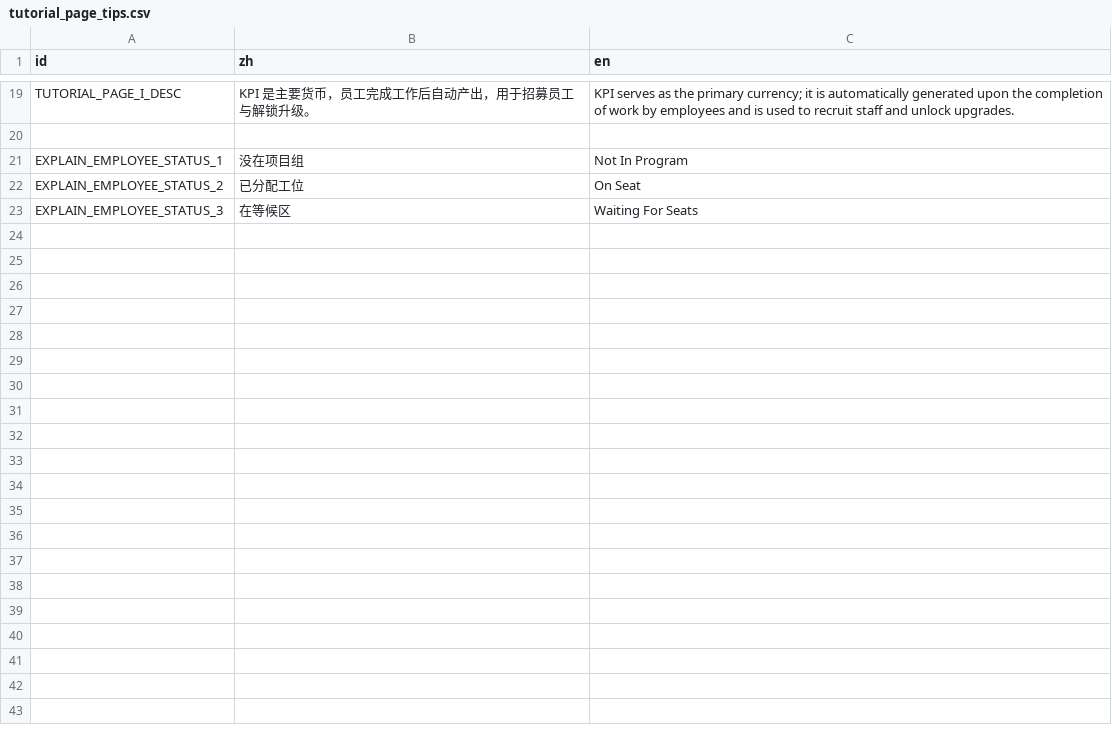
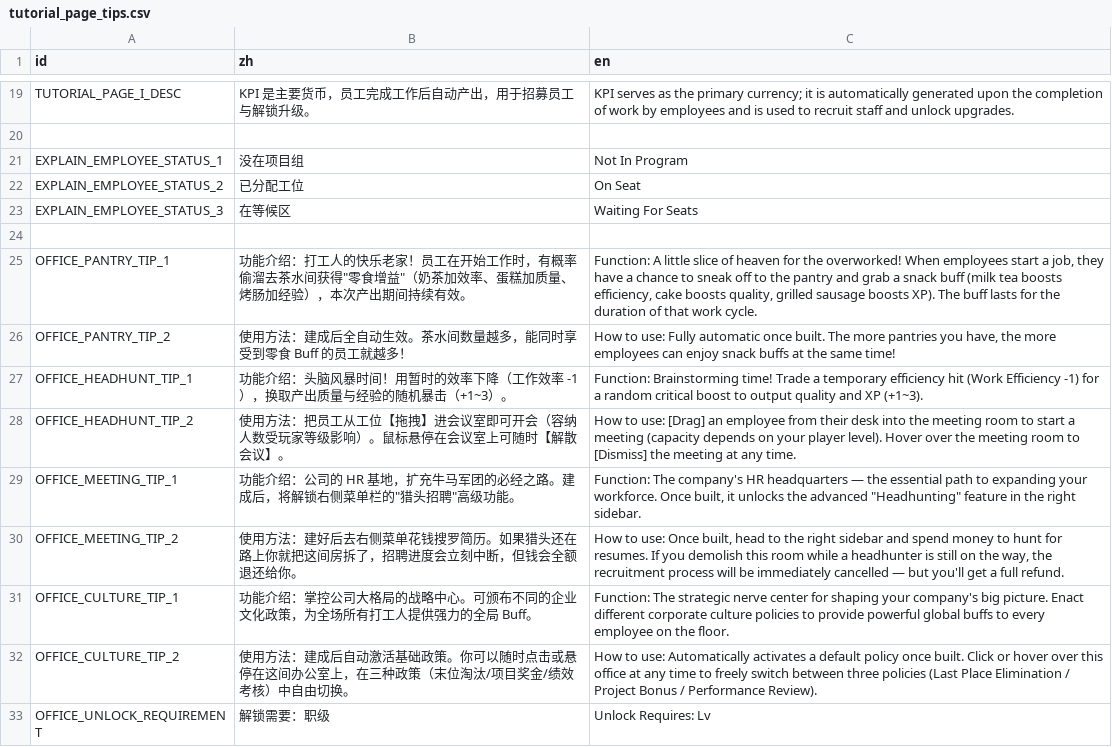
Before and after one commit to TenningYaya/managing-up, a CSV file: language/tutorial_page_tips.csv, drawn as a sheet; only a part is shown, gaps mark what is left out; the diff names each change by its address in the sheet, - before the commit and + after, or states it on an @@ line.

```diff
--- a/language/tutorial_page_tips.csv
+++ b/language/tutorial_page_tips.csv
+row 24: (empty)
+row 25: OFFICE_PANTRY_TIP_1 | 功能介绍：打工人的快乐老家！员工在开始工作时，有概率偷溜去茶水间获得"零食增益"（奶茶加效率、蛋糕加质量、烤肠加经验），本次产出期间持续有效。 | Function: A little slice of heaven for the overworked! When employees start a job, they have a chance to sneak off to the pantry and grab a snack buff (milk tea boosts efficiency, cake boosts quality, grilled sausage boosts XP). The buff lasts for the duration of that work cycle.
+row 26: OFFICE_PANTRY_TIP_2 | 使用方法：建成后全自动生效。茶水间数量越多，能同时享受到零食 Buff 的员工就越多！ | How to use: Fully automatic once built. The more pantries you have, the more employees can enjoy snack buffs at the same time!
+row 27: OFFICE_HEADHUNT_TIP_1 | 功能介绍：头脑风暴时间！用暂时的效率下降（工作效率 -1），换取产出质量与经验的随机暴击（+1~3）。 | Function: Brainstorming time! Trade a temporary efficiency hit (Work Efficiency -1) for a random critical boost to output quality and XP (+1~3).
+row 28: OFFICE_HEADHUNT_TIP_2 | 使用方法：把员工从工位【拖拽】进会议室即可开会（容纳人数受玩家等级影响）。鼠标悬停在会议室上可随时【解散会议】。 | How to use: [Drag] an employee from their desk into the meeting room to start a meeting (capacity depends on your player level). Hover over the meeting room to [Dismiss] the meeting at any time.
+row 29: OFFICE_MEETING_TIP_1 | 功能介绍：公司的 HR 基地，扩充牛马军团的必经之路。建成后，将解锁右侧菜单栏的"猎头招聘"高级功能。 | Function: The company's HR headquarters — the essential path to expanding your workforce. Once built, it unlocks the advanced "Headhunting" feature in the right sidebar.
+row 30: OFFICE_MEETING_TIP_2 | 使用方法：建好后去右侧菜单花钱搜罗简历。如果猎头还在路上你就把这间房拆了，招聘进度会立刻中断，但钱会全额退还给你。 | How to use: Once built, head to the right sidebar and spend money to hunt for resumes. If you demolish this room while a headhunter is still on the way, the recruitment process will be immediately cancelled — but you'll get a full refund.
+row 31: OFFICE_CULTURE_TIP_1 | 功能介绍：掌控公司大格局的战略中心。可颁布不同的企业文化政策，为全场所有打工人提供强力的全局 Buff。 | Function: The strategic nerve center for shaping your company's big picture. Enact different corporate culture policies to provide powerful global buffs to every employee on the floor.
+row 32: OFFICE_CULTURE_TIP_2 | 使用方法：建成后自动激活基础政策。你可以随时点击或悬停在这间办公室上，在三种政策（末位淘汰/项目奖金/绩效考核）中自由切换。 | How to use: Automatically activates a default policy once built. Click or hover over this office at any time to freely switch between three policies (Last Place Elimination / Project Bonus / Performance Review).
+row 33: OFFICE_UNLOCK_REQUIREMENT | 解锁需要：职级 | Unlock Requires: Lv
```
Also changed, not shown: 14 other files.
